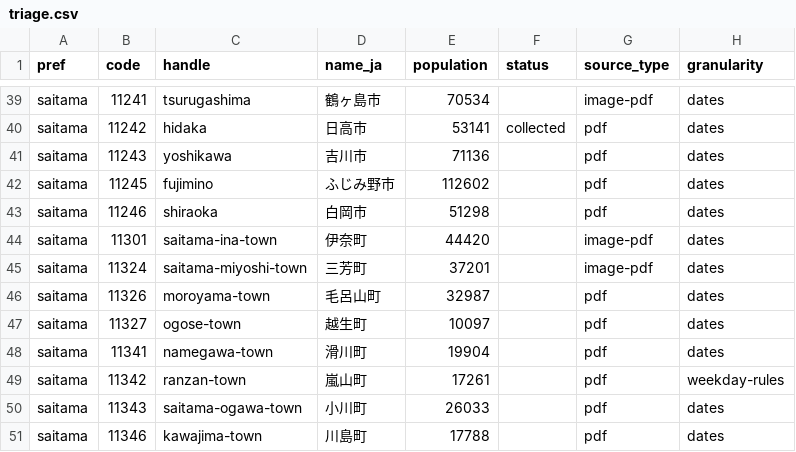
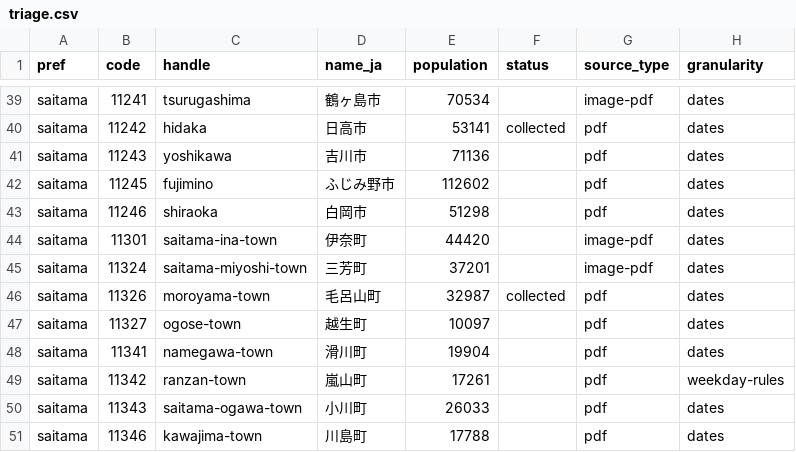
Before and after one commit to tecolicom/japan-gomi-data, a CSV file: docs/triage/triage.csv, drawn as a sheet; only a part is shown, gaps mark what is left out; the diff names each change by its address in the sheet, - before the commit and + after, or states it on an @@ line.

```diff
--- a/docs/triage/triage.csv
+++ b/docs/triage/triage.csv
-F46 (status): (empty)
+F46 (status): collected
```
Also changed, not shown: 12 other files.
